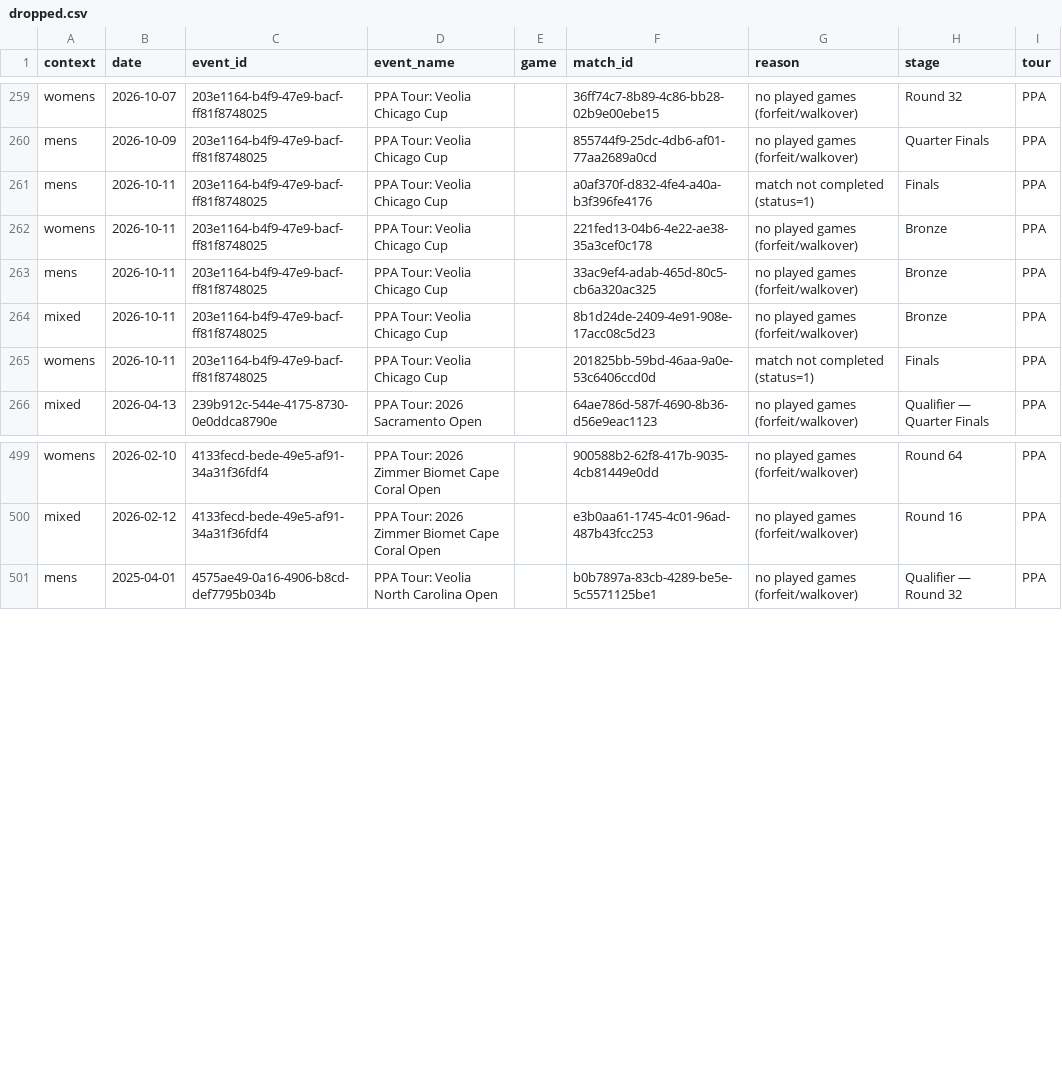
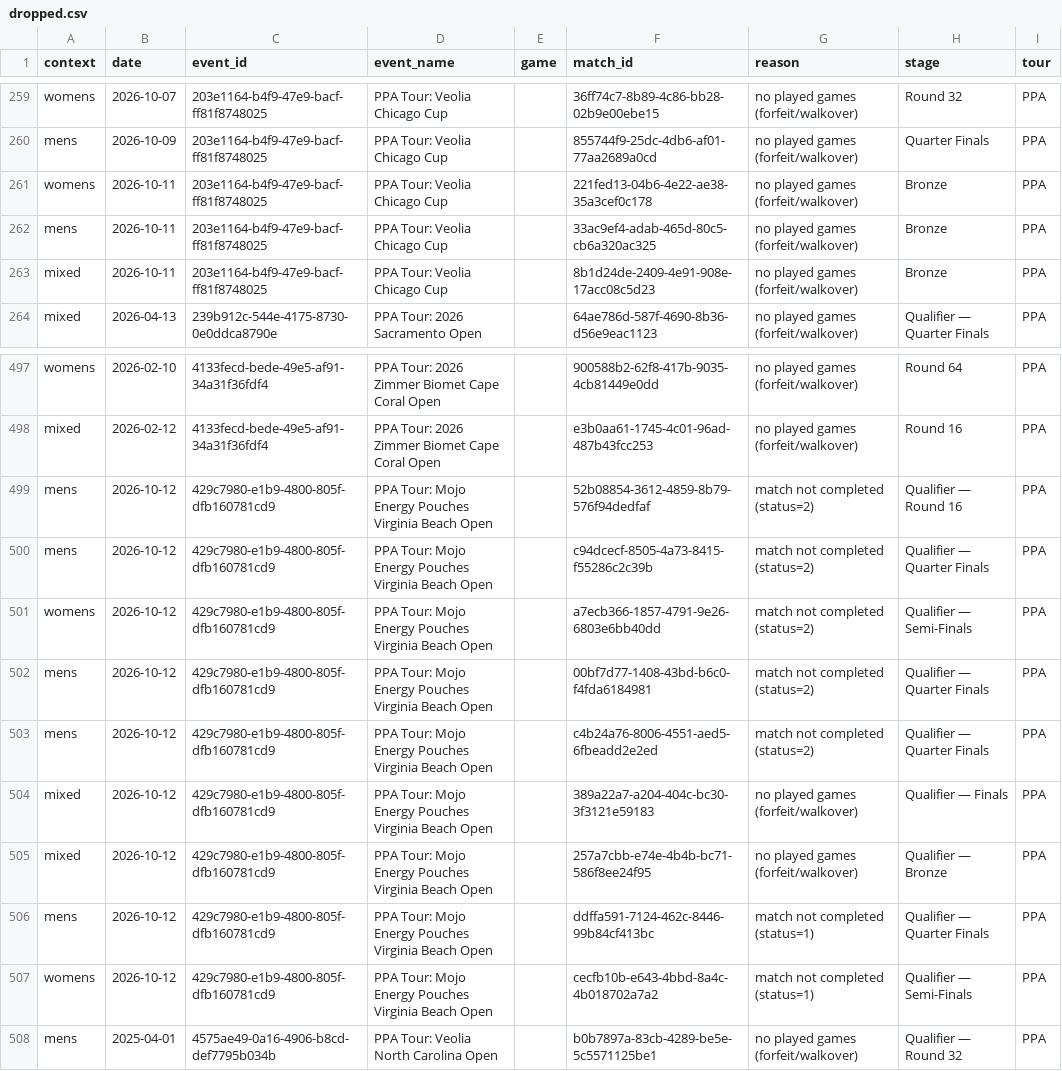
Before and after one commit to chad-murphy-data/pickleball, a CSV file: data/dropped.csv, drawn as a sheet; only a part is shown, gaps mark what is left out; removed rows and columns are numbered as before the commit, all else as after; the diff names each change by its address in the sheet, - before the commit and + after, or states it on an @@ line.

```diff
--- a/data/dropped.csv
+++ b/data/dropped.csv
-row 261: mens | 2026-10-11 | 203e1164-b4f9-47e9-bacf-ff81f8748025 | PPA Tour: Veolia Chicago Cup |  | a0af370f-d832-4fe4-a40a-b3f396fe4176 | match not completed (status=1) | Finals | PPA
-row 265: womens | 2026-10-11 | 203e1164-b4f9-47e9-bacf-ff81f8748025 | PPA Tour: Veolia Chicago Cup |  | 201825bb-59bd-46aa-9a0e-53c6406ccd0d | match not completed (status=1) | Finals | PPA
+row 499: mens | 2026-10-12 | 429c7980-e1b9-4800-805f-dfb160781cd9 | PPA Tour: Mojo Energy Pouches Virginia Beach Open |  | 52b08854-3612-4859-8b79-576f94dedfaf | match not completed (status=2) | Qualifier — Round 16 | PPA
+row 500: mens | 2026-10-12 | 429c7980-e1b9-4800-805f-dfb160781cd9 | PPA Tour: Mojo Energy Pouches Virginia Beach Open |  | c94dcecf-8505-4a73-8415-f55286c2c39b | match not completed (status=2) | Qualifier — Quarter Finals | PPA
+row 501: womens | 2026-10-12 | 429c7980-e1b9-4800-805f-dfb160781cd9 | PPA Tour: Mojo Energy Pouches Virginia Beach Open |  | a7ecb366-1857-4791-9e26-6803e6bb40dd | match not completed (status=2) | Qualifier — Semi-Finals | PPA
+row 502: mens | 2026-10-12 | 429c7980-e1b9-4800-805f-dfb160781cd9 | PPA Tour: Mojo Energy Pouches Virginia Beach Open |  | 00bf7d77-1408-43bd-b6c0-f4fda6184981 | match not completed (status=2) | Qualifier — Quarter Finals | PPA
+row 503: mens | 2026-10-12 | 429c7980-e1b9-4800-805f-dfb160781cd9 | PPA Tour: Mojo Energy Pouches Virginia Beach Open |  | c4b24a76-8006-4551-aed5-6fbeadd2e2ed | match not completed (status=2) | Qualifier — Quarter Finals | PPA
+row 504: mixed | 2026-10-12 | 429c7980-e1b9-4800-805f-dfb160781cd9 | PPA Tour: Mojo Energy Pouches Virginia Beach Open |  | 389a22a7-a204-404c-bc30-3f3121e59183 | no played games (forfeit/walkover) | Qualifier — Finals | PPA
+row 505: mixed | 2026-10-12 | 429c7980-e1b9-4800-805f-dfb160781cd9 | PPA Tour: Mojo Energy Pouches Virginia Beach Open |  | 257a7cbb-e74e-4b4b-bc71-586f8ee24f95 | no played games (forfeit/walkover) | Qualifier — Bronze | PPA
+row 506: mens | 2026-10-12 | 429c7980-e1b9-4800-805f-dfb160781cd9 | PPA Tour: Mojo Energy Pouches Virginia Beach Open |  | ddffa591-7124-462c-8446-99b84cf413bc | match not completed (status=1) | Qualifier — Quarter Finals | PPA
+row 507: womens | 2026-10-12 | 429c7980-e1b9-4800-805f-dfb160781cd9 | PPA Tour: Mojo Energy Pouches Virginia Beach Open |  | cecfb10b-e643-4bbd-8a4c-4b018702a7a2 | match not completed (status=1) | Qualifier — Semi-Finals | PPA
```
Also changed, not shown: data/players.csv, data/singles_players.csv, 6 other files.
